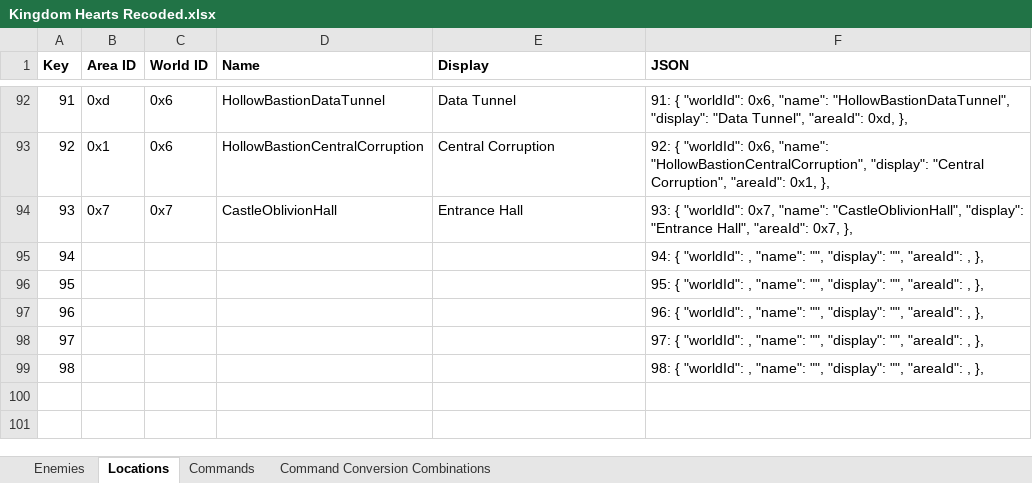
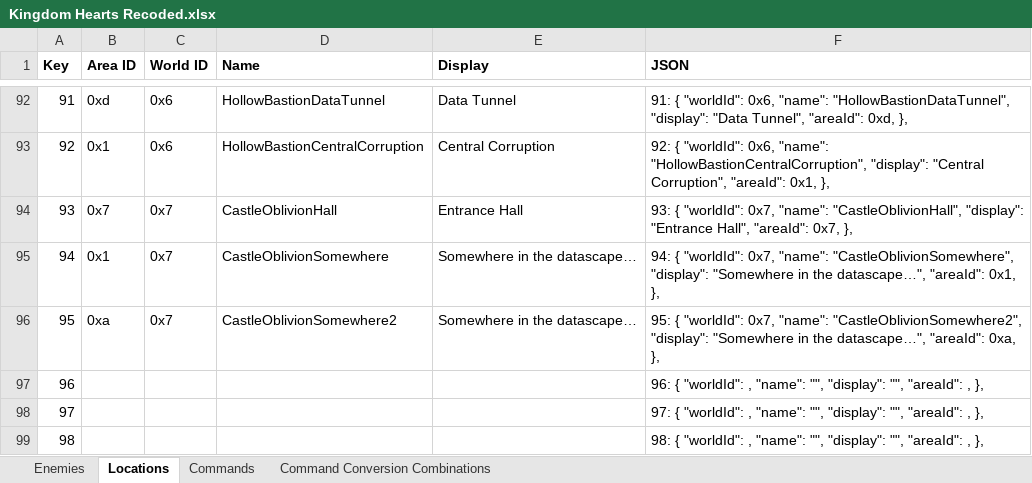
Before and after one commit to MagmarFire/RetroAchievements, an Excel workbook: Kingdom Hearts Recoded/Kingdom Hearts Recoded.xlsx, sheet Locations, drawn as a sheet; only a part is shown, gaps mark what is left out; values as stored, in another font and other column widths than the file's, no borders; the diff names each change by its address in the sheet, - before the commit and + after, or states it on an @@ line.

```diff
--- a/Kingdom Hearts Recoded/Kingdom Hearts Recoded.xlsx (sheet Locations)
+++ b/Kingdom Hearts Recoded/Kingdom Hearts Recoded.xlsx (sheet Locations)
-B95 (Area ID): (empty)
+B95 (Area ID): 0x1
-C95:C96 (World ID): (empty)
+C95:C96 (World ID): 0x7
-D95 (Name): (empty)
+D95 (Name): CastleOblivionSomewhere
-E95:E96 (Display): (empty)
+E95:E96 (Display): Somewhere in the datascape…
-F95 (JSON): …{ "worldId": , "name": "", "display": "", "areaId": , },
+F95 (JSON): …{ "worldId": 0x7, "name": "CastleOblivionSomewhere", "display": "Somewhere in the datascape…", "areaId": 0x1, },
-B96 (Area ID): (empty)
+B96 (Area ID): 0xa
-D96 (Name): (empty)
+D96 (Name): CastleOblivionSomewhere2
-F96 (JSON): …{ "worldId": , "name": "", "display": "", "areaId": , },
+F96 (JSON): …{ "worldId": 0x7, "name": "CastleOblivionSomewhere2", "display": "Somewhere in the datascape…", "areaId": 0xa, },
```
Also changed, not shown: sheet Commands, hidden cells, 1 other file.
